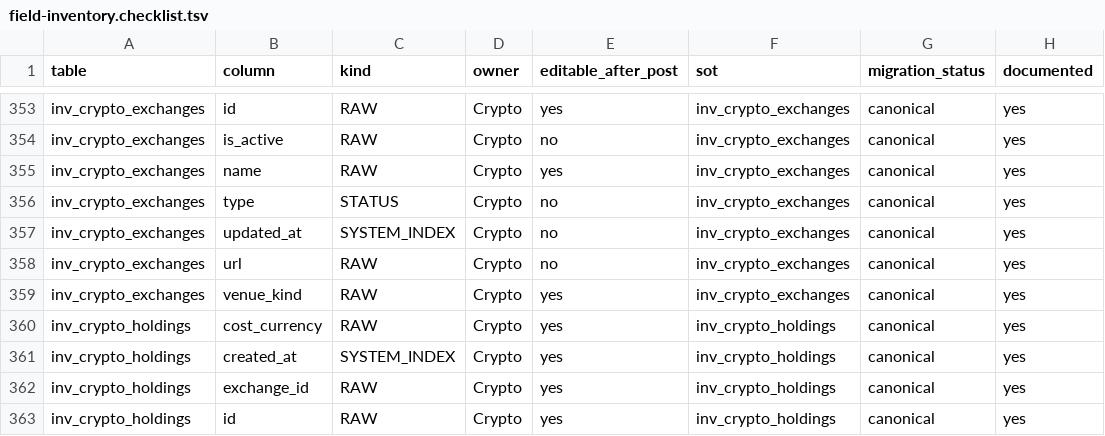
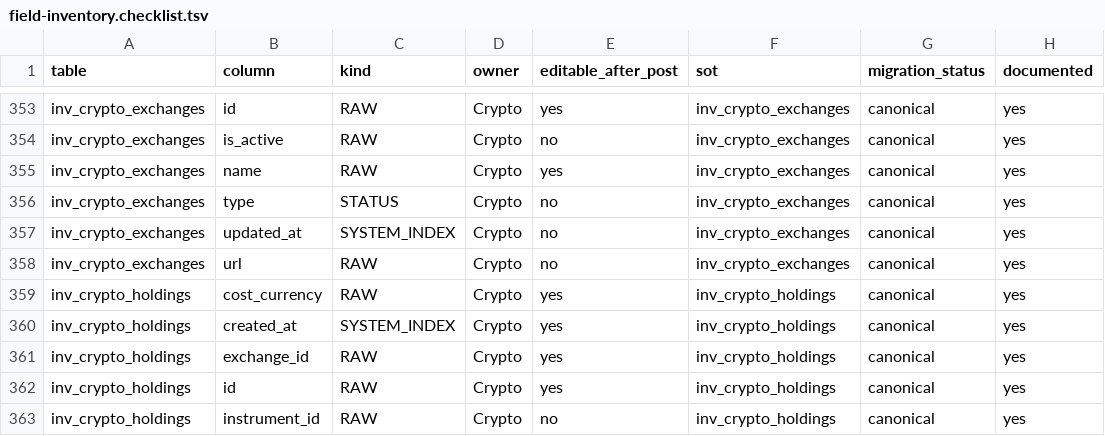
Before and after one commit to hamedalinejad/Personal-FI, a TSV file: docs/core/field-inventory.checklist.tsv, drawn as a sheet; only a part is shown, gaps mark what is left out; the shorter side is filled out with more unchanged rows; the diff names each change by its address in the sheet, - before the commit and + after, or states it on an @@ line.

Commit message:
fix(V3): close field-preservation schema gate, FX amountInBase, catalog align
- resolveBaseAmountSync: funds.distribute, stocks.dividend, metals sell/delivery, crypto.transfer
- field matrix: 105 invalid table.column mappings remapped/DERIVED; gate checks schema.sql
- command catalog requestFields match code for crypto.* and loan.create
- metals cost_currency must equal transaction currency (v1)
- stocks dividend withholding = transaction-only netting (not tax_events)
- drop inv_crypto_exchanges.venue_kind from inventory

```diff
--- a/docs/core/field-inventory.checklist.tsv
+++ b/docs/core/field-inventory.checklist.tsv
-row 359: inv_crypto_exchanges | venue_kind | RAW | Crypto | yes | inv_crypto_exchanges | canonical | yes
```
Also changed, not shown: docs/core/file-inventory.tsv, 14 other files.
